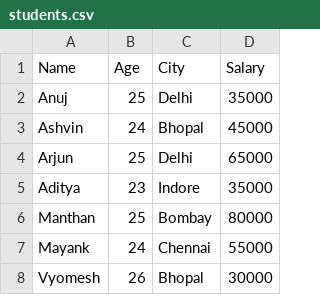
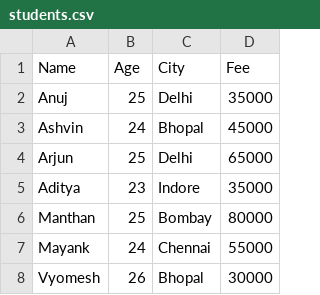
Before and after one commit to arz03/fds-lab, a CSV file: students.csv, drawn as a sheet; only a part is shown.

Commit message:
change salary to fee column in students.csv

```diff
--- a/students.csv
+++ b/students.csv
@@ -1,2 +1,2 @@
-Name,Age,City,Salary
+Name,Age,City,Fee
 Anuj,25,Delhi,35000
```
